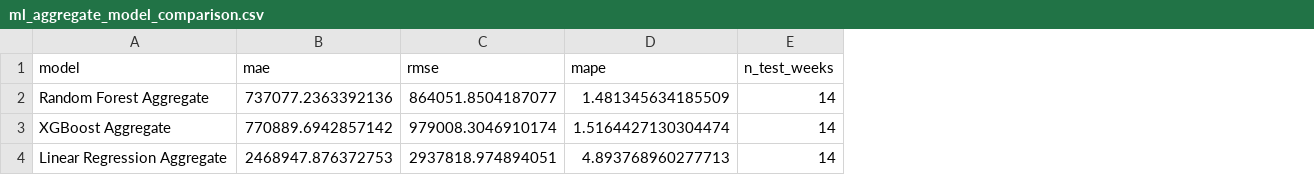
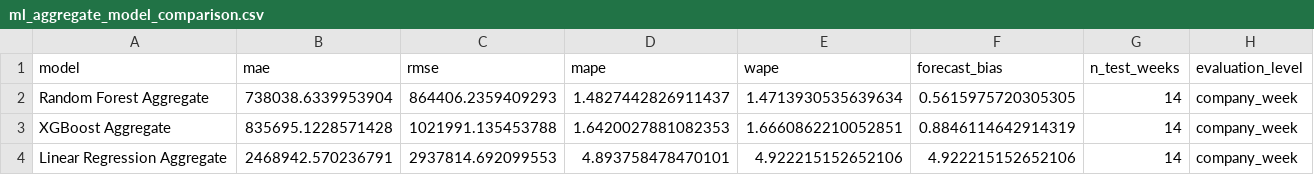
Before and after one commit to franz1022/chongqing-department-store-sales-forecasting, a CSV file: outputs/ml_aggregate_model_comparison.csv, drawn as a sheet; the diff names each change by its address in the sheet, - before the commit and + after, or states it on an @@ line.

```diff
--- a/outputs/ml_aggregate_model_comparison.csv
+++ b/outputs/ml_aggregate_model_comparison.csv
+column E (wape), rows 2-4: 1.4713930535639634 | 1.6660862210052851 | 4.922215152652106
+column F (forecast_bias), rows 2-4: 0.5615975720305305 | 0.8846114642914319 | 4.922215152652106
+column H (evaluation_level), rows 2-4: all company_week
-B2 (mae): 737077.2363392136
+B2 (mae): 738038.6339953904
-C2 (rmse): 864051.8504187077
+C2 (rmse): 864406.2359409293
-D2 (mape): 1.481345634185509
+D2 (mape): 1.4827442826911437
-B3 (mae): 770889.6942857142
+B3 (mae): 835695.1228571428
-C3 (rmse): 979008.3046910174
+C3 (rmse): 1021991.135453788
-D3 (mape): 1.5164427130304474
+D3 (mape): 1.6420027881082353
-B4 (mae): 2468947.876372753
+B4 (mae): 2468942.570236791
-C4 (rmse): 2937818.974894051
+C4 (rmse): 2937814.692099553
-D4 (mape): 4.893768960277713
+D4 (mape): 4.893758478470101
```
Also changed, not shown: outputs/baseline_model_comparison.csv, outputs/ml_forecast_2024_summer.csv, 5 other files.
